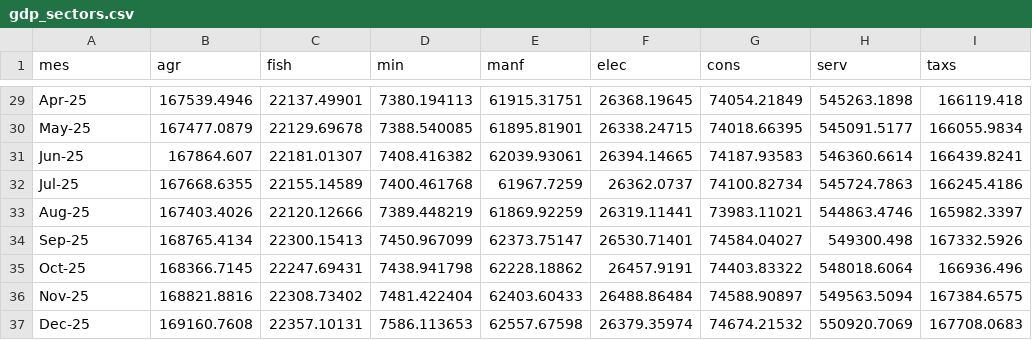
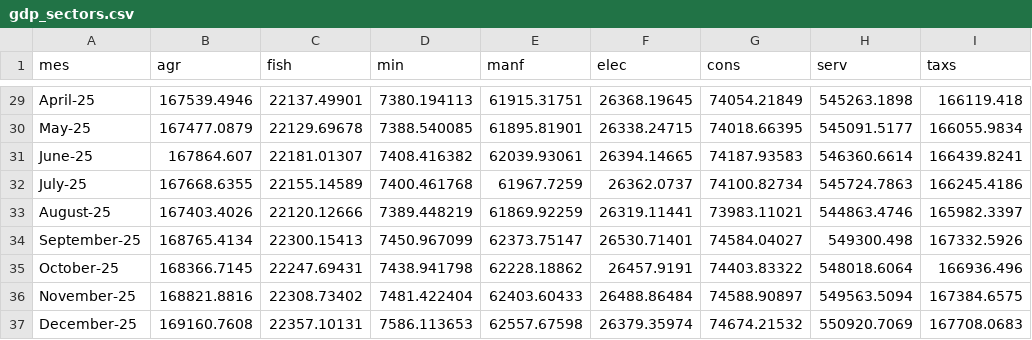
Before and after one commit to rogon666/UMSA, a CSV file: 2026/MLMLG_2026/datos/gdp_sectors.csv, drawn as a sheet; only a part is shown, gaps mark what is left out; the diff covers the shown part only; the diff names each change by its address in the sheet, - before the commit and + after, or states it on an @@ line.

```diff
--- a/2026/MLMLG_2026/datos/gdp_sectors.csv
+++ b/2026/MLMLG_2026/datos/gdp_sectors.csv
-A29 (mes): Apr-25
+A29 (mes): April-25
-A31 (mes): Jun-25
+A31 (mes): June-25
-A32 (mes): Jul-25
+A32 (mes): July-25
-A33 (mes): Aug-25
+A33 (mes): August-25
-A34 (mes): Sep-25
+A34 (mes): September-25
-A35 (mes): Oct-25
+A35 (mes): October-25
-A36 (mes): Nov-25
+A36 (mes): November-25
-A37 (mes): Dec-25
+A37 (mes): December-25
```
Also changed, not shown: 25 edited cells elsewhere in this file.
